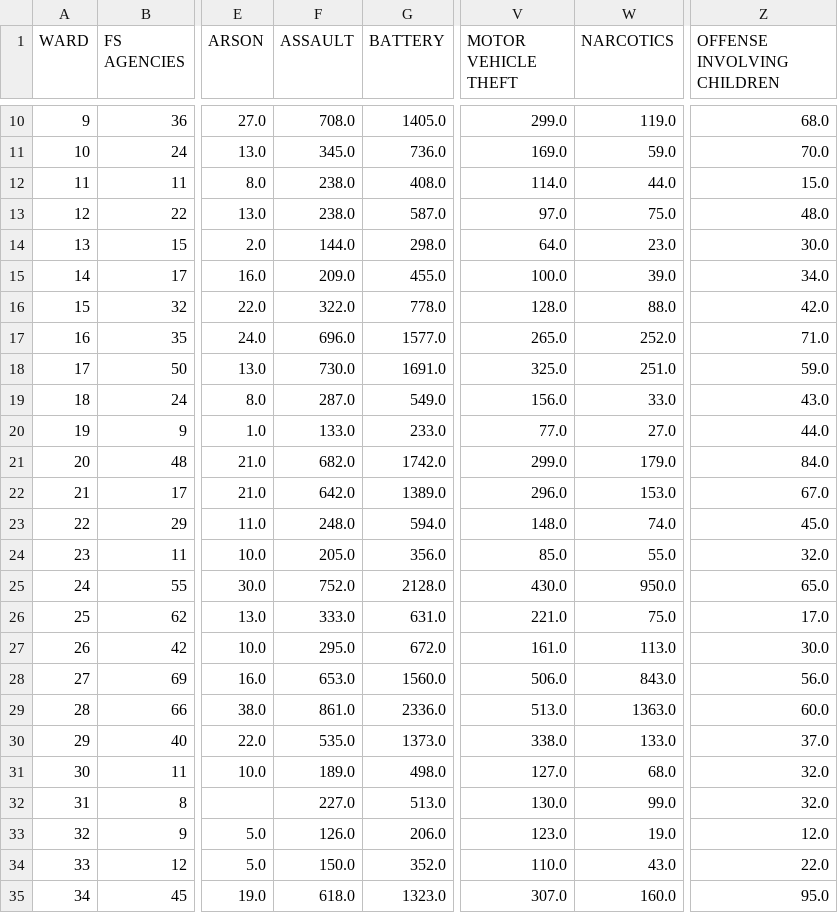
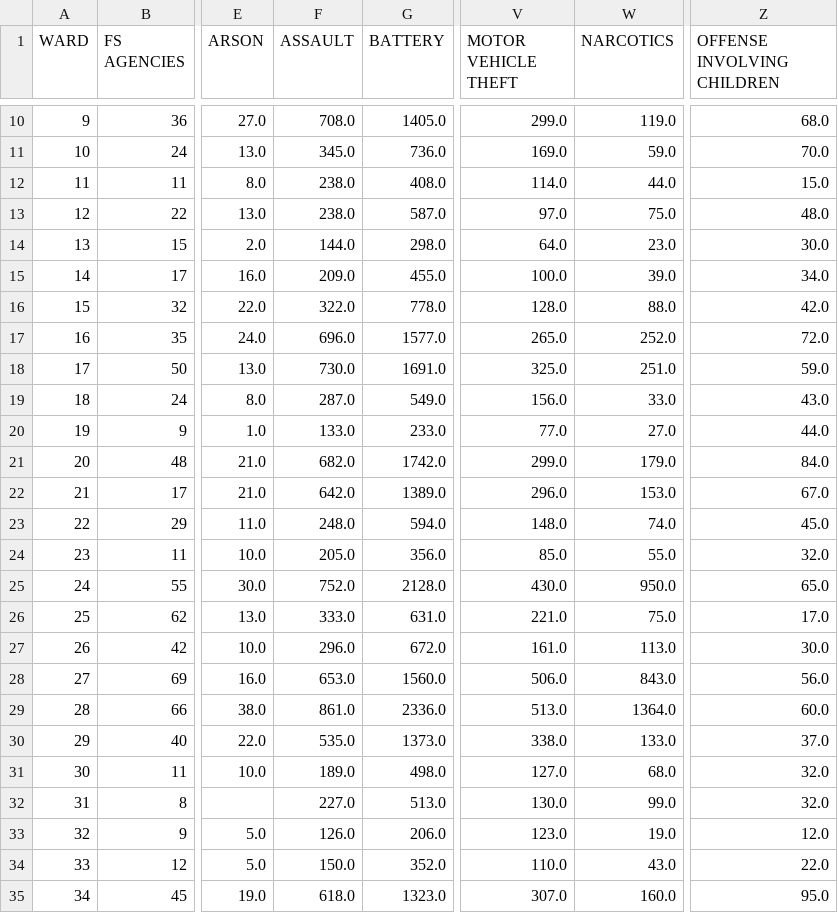
Before and after one commit to brinda1410/CAPP_122_Chicago_Crime_Dashboard, a CSV file: data/merged_data.csv, drawn as a sheet; only a part is shown, gaps mark what is left out; the diff names each change by its address in the sheet, - before the commit and + after, or states it on an @@ line.

```diff
--- a/data/merged_data.csv
+++ b/data/merged_data.csv
-Z17 (OFFENSE INVOLVING CHILDREN): 71.0
+Z17 (OFFENSE INVOLVING CHILDREN): 72.0
-F27 (ASSAULT): 295.0
+F27 (ASSAULT): 296.0
-W29 (NARCOTICS): 1363.0
+W29 (NARCOTICS): 1364.0
```
Also changed, not shown: 5 other files.
